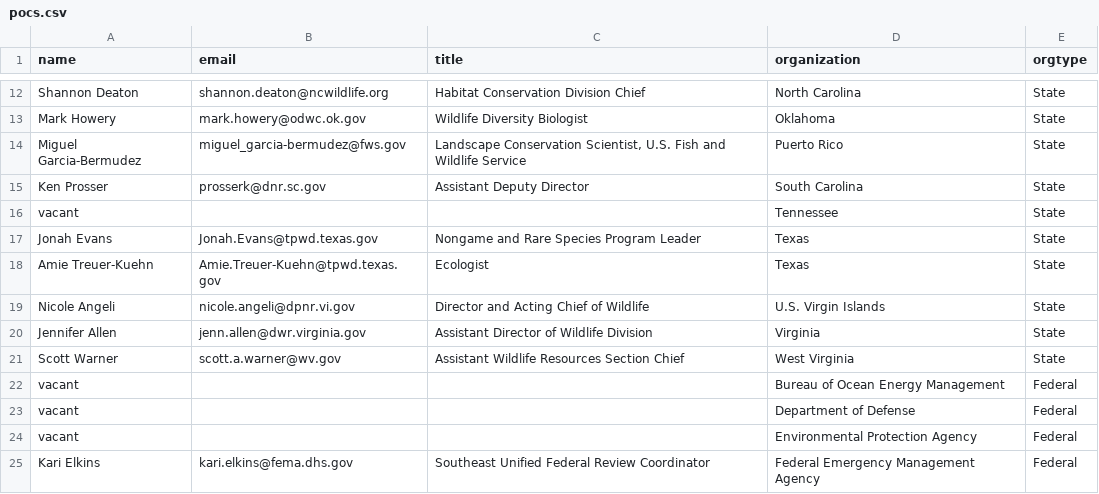
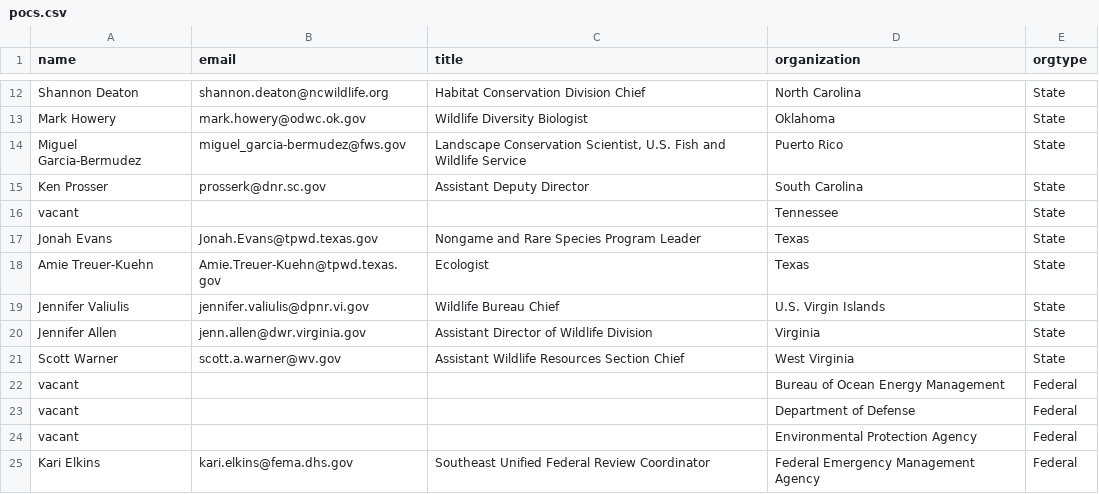
Before and after one commit to USFWS/secas, a CSV file: src/routes/committees/pocs.csv, drawn as a sheet; only a part is shown, gaps mark what is left out.

Commit message:
Update USVI POC to be Jennifer Valiulis

```diff
--- a/src/routes/committees/pocs.csv
+++ b/src/routes/committees/pocs.csv
@@ -18,3 +18,3 @@ name,email,title,organization,orgtype
 "Amie Treuer-Kuehn","Amie.Treuer-Kuehn@tpwd.texas.gov","Ecologist",Texas,State
-"Nicole Angeli","nicole.angeli@dpnr.vi.gov","Director and Acting Chief of Wildlife","U.S. Virgin Islands",State
+"Jennifer Valiulis","jennifer.valiulis@dpnr.vi.gov","Wildlife Bureau Chief","U.S. Virgin Islands",State
 "Jennifer Allen","jenn.allen@dwr.virginia.gov","Assistant Director of Wildlife Division",Virginia,State
```
